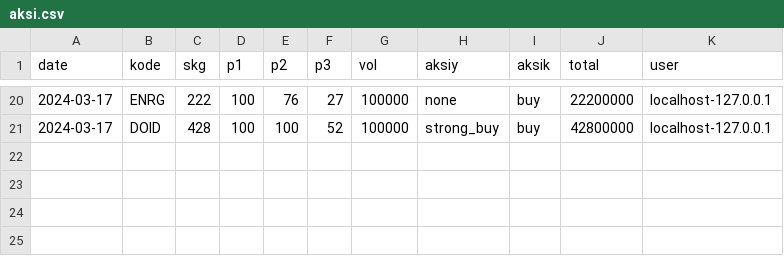
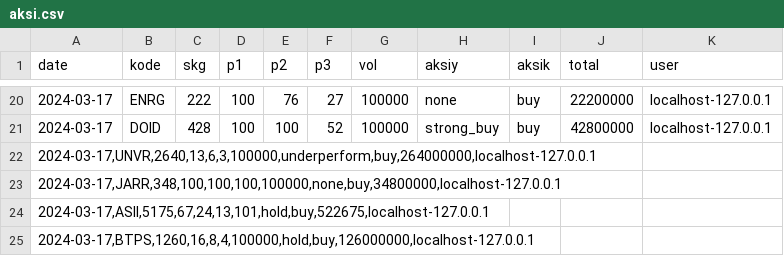
Before and after one commit to nausya/sahamku, a CSV file: aksi.csv, drawn as a sheet; only a part is shown, gaps mark what is left out; the diff names each change by its address in the sheet, - before the commit and + after, or states it on an @@ line.

Commit message:
Update aksi.csv

```diff
--- a/aksi.csv
+++ b/aksi.csv
+row 22: 2024-03-17,UNVR,2640,13,6,3,100000,underperform,buy,264000000,localhost-127.0.0.1
+row 23: 2024-03-17,JARR,348,100,100,100,100000,none,buy,34800000,localhost-127.0.0.1
+row 24: 2024-03-17,ASII,5175,67,24,13,101,hold,buy,522675,localhost-127.0.0.1
+row 25: 2024-03-17,BTPS,1260,16,8,4,100000,hold,buy,126000000,localhost-127.0.0.1
```
